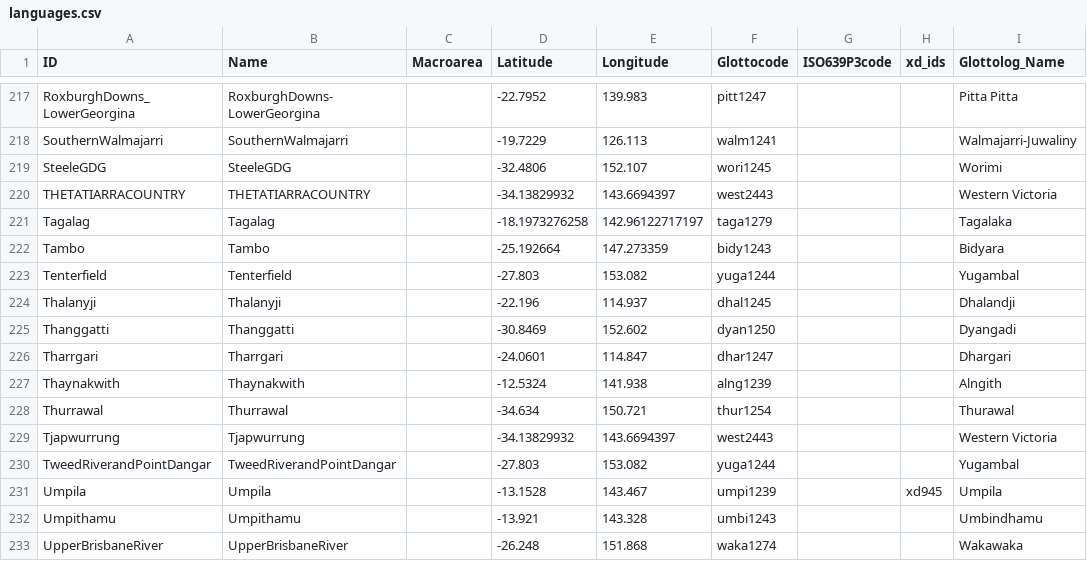
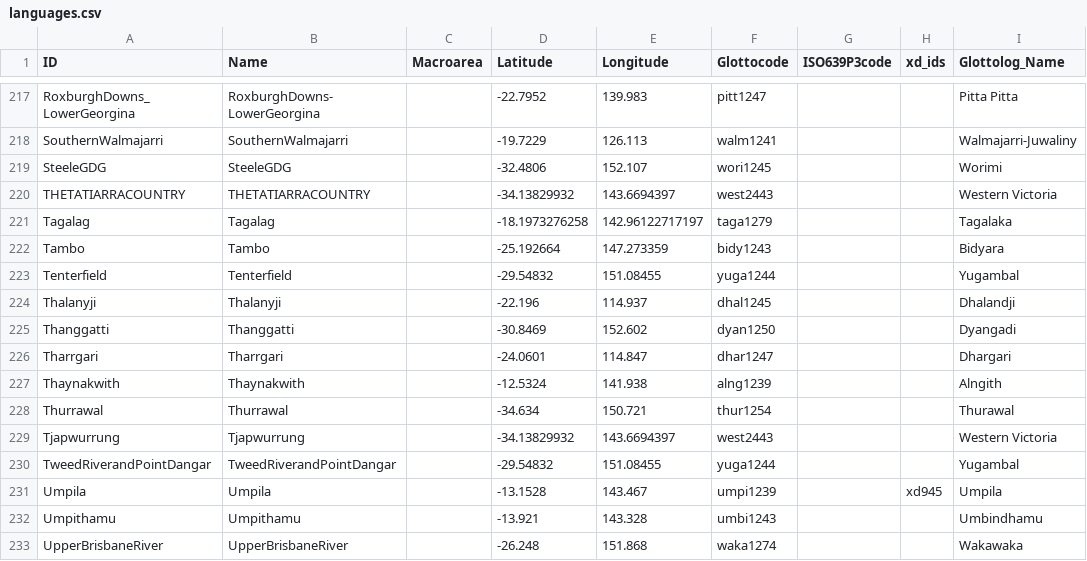
Before and after one commit to phlorest/bouckaert_et_al2018, a CSV file: cldf/languages.csv, drawn as a sheet; only a part is shown, gaps mark what is left out; the diff covers the shown part only.

```diff
--- a/cldf/languages.csv
+++ b/cldf/languages.csv
@@ -222,3 +222,3 @@ Tagalag,Tagalag,,-18.1973276258,142.96122717197,taga1279,,,Tagalaka
 Tambo,Tambo,,-25.192664,147.273359,bidy1243,,,Bidyara
-Tenterfield,Tenterfield,,-27.803,153.082,yuga1244,,,Yugambal
+Tenterfield,Tenterfield,,-29.54832,151.08455,yuga1244,,,Yugambal
 Thalanyji,Thalanyji,,-22.196,114.937,dhal1245,,,Dhalandji
@@ -229,3 +229,3 @@ Thurrawal,Thurrawal,,-34.634,150.721,thur1254,,,Thurawal
 Tjapwurrung,Tjapwurrung,,-34.13829932,143.6694397,west2443,,,Western Victoria
-TweedRiverandPointDangar,TweedRiverandPointDangar,,-27.803,153.082,yuga1244,,,Yugambal
+TweedRiverandPointDangar,TweedRiverandPointDangar,,-29.54832,151.08455,yuga1244,,,Yugambal
 Umpila,Umpila,,-13.1528,143.467,umpi1239,,xd945,Umpila
```
Also changed, not shown: 10 edited cells elsewhere in this file, 8 other files.
